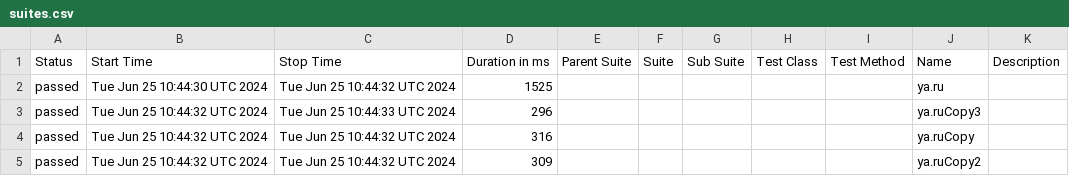
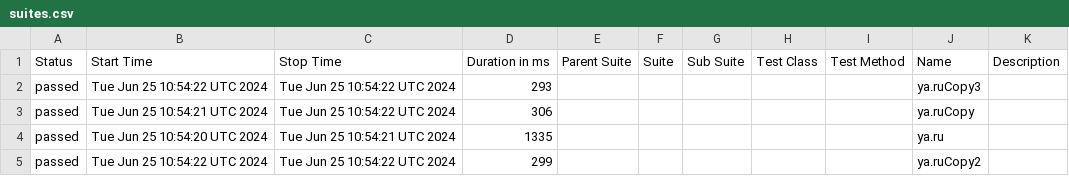
Before and after one commit to METIBQA/Postman_backup, a CSV file: data/suites.csv, drawn as a sheet.

```diff
--- a/data/suites.csv
+++ b/data/suites.csv
@@ -1,5 +1,5 @@
 "Status","Start Time","Stop Time","Duration in ms","Parent Suite","Suite","Sub Suite","Test Class","Test Method","Name","Description"
-"passed","Tue Jun 25 10:44:30 UTC 2024","Tue Jun 25 10:44:32 UTC 2024","1525","","","","","","ya.ru",""
-"passed","Tue Jun 25 10:44:32 UTC 2024","Tue Jun 25 10:44:33 UTC 2024","296","","","","","","ya.ruCopy3",""
-"passed","Tue Jun 25 10:44:32 UTC 2024","Tue Jun 25 10:44:32 UTC 2024","316","","","","","","ya.ruCopy",""
-"passed","Tue Jun 25 10:44:32 UTC 2024","Tue Jun 25 10:44:32 UTC 2024","309","","","","","","ya.ruCopy2",""
+"passed","Tue Jun 25 10:54:22 UTC 2024","Tue Jun 25 10:54:22 UTC 2024","293","","","","","","ya.ruCopy3",""
+"passed","Tue Jun 25 10:54:21 UTC 2024","Tue Jun 25 10:54:22 UTC 2024","306","","","","","","ya.ruCopy",""
+"passed","Tue Jun 25 10:54:20 UTC 2024","Tue Jun 25 10:54:21 UTC 2024","1335","","","","","","ya.ru",""
+"passed","Tue Jun 25 10:54:22 UTC 2024","Tue Jun 25 10:54:22 UTC 2024","299","","","","","","ya.ruCopy2",""
```
Also changed, not shown: 46 other files.
